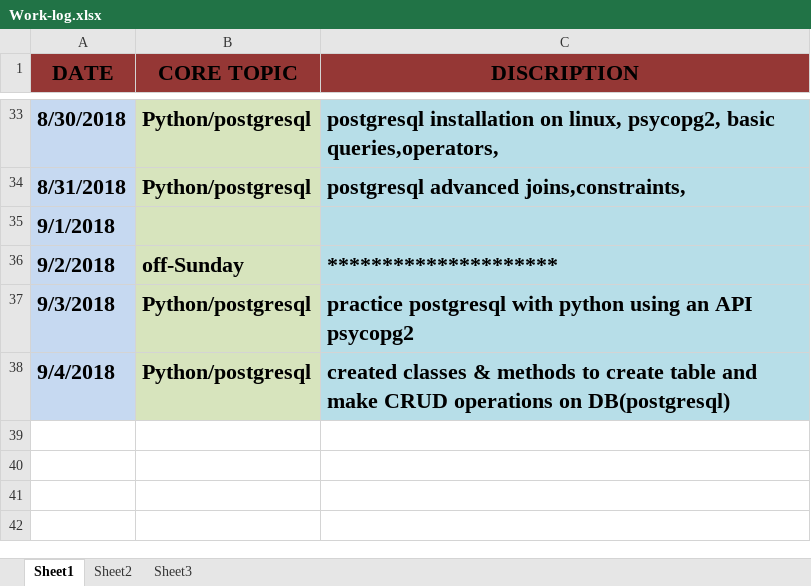
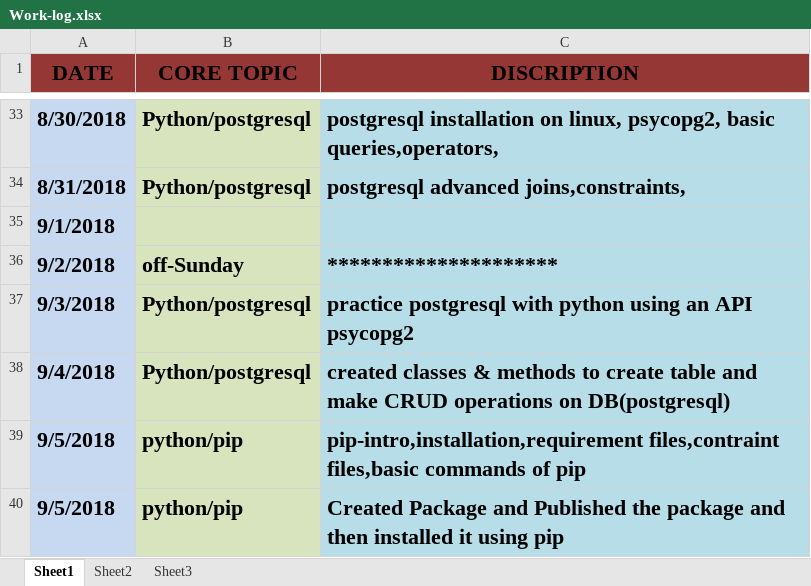
Before and after one commit to ayazurrashid/Applied-Internship, an Excel workbook: Work-log.xlsx, sheet Sheet1, drawn as a sheet; only a part is shown, gaps mark what is left out; values as stored, in another font and other column widths than the file's, no borders; the diff names each change by its address in the sheet, - before the commit and + after, or states it on an @@ line.

```diff
--- a/Work-log.xlsx (sheet Sheet1)
+++ b/Work-log.xlsx (sheet Sheet1)
+row 39: 9/5/2018 | python/pip | pip-intro,installation,requirement files,contraint files,basic commands of pip
+row 40: 9/5/2018 | python/pip | Created Package and Published the package and then installed it using pip
```
Also changed, not shown: 7 other files.
